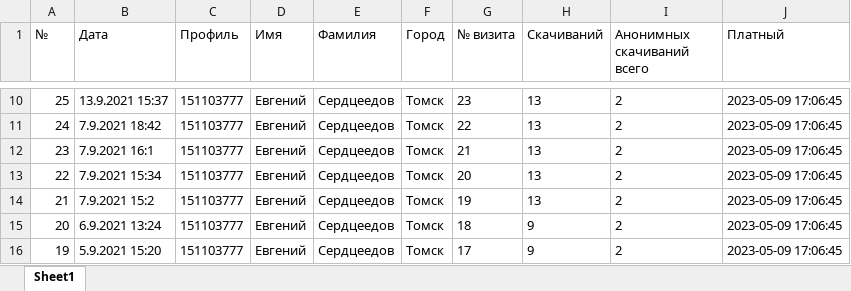
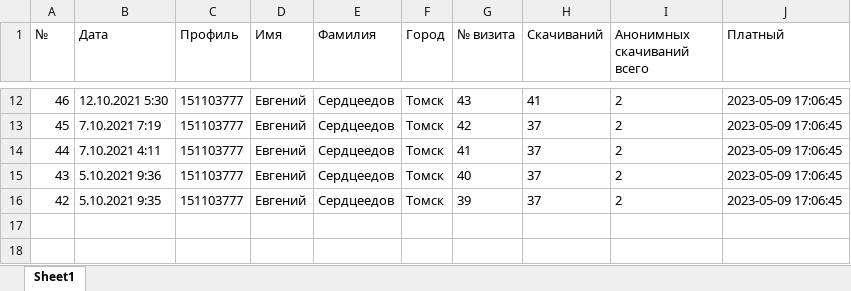
Before and after one commit to Fenslau/Relate1, an Excel workbook: public/temp/stat.xlsx, sheet Sheet1, drawn as a sheet; only a part is shown, gaps mark what is left out; values as stored, in another font and other column widths than the file's, no borders; removed rows and columns are numbered as before the commit, all else as after; the diff covers the shown part only; the diff names each change by its address in the sheet, - before the commit and + after, or states it on an @@ line.

```diff
--- a/public/temp/stat.xlsx (sheet Sheet1)
+++ b/public/temp/stat.xlsx (sheet Sheet1)
-A12 (№): 25
+A12 (№): 46
-B12 (Дата): 13.9.2021 15:37
+B12 (Дата): 12.10.2021 5:30
-G12 (№ визита): 23
+G12 (№ визита): 43
-H12 (Скачиваний): 13
+H12 (Скачиваний): 41
-row 11: 24 | 7.9.2021 18:42 | 151103777 | Евгений | Сердцеедов | Томск | 22 | 13 | 2 | 2023-05-09 17:06:45
-A13 (№): 23
+A13 (№): 45
-B13 (Дата): 7.9.2021 16:1
+B13 (Дата): 7.10.2021 7:19
-G13 (№ визита): 21
+G13 (№ визита): 42
-H13:H14 (Скачиваний): 13
+H13:H14 (Скачиваний): 37
-A14 (№): 22
+A14 (№): 44
-B14 (Дата): 7.9.2021 15:34
+B14 (Дата): 7.10.2021 4:11
-G14 (№ визита): 20
+G14 (№ визита): 41
-row 14: 21 | 7.9.2021 15:2 | 151103777 | Евгений | Сердцеедов | Томск | 19 | 13 | 2 | 2023-05-09 17:06:45
-A15 (№): 20
+A15 (№): 43
-B15 (Дата): 6.9.2021 13:24
+B15 (Дата): 5.10.2021 9:36
-G15 (№ визита): 18
+G15 (№ визита): 40
-H15:H16 (Скачиваний): 9
+H15:H16 (Скачиваний): 37
-A16 (№): 19
+A16 (№): 42
-B16 (Дата): 5.9.2021 15:20
+B16 (Дата): 5.10.2021 9:35
-G16 (№ визита): 17
+G16 (№ визита): 39
```
Also changed, not shown: 3 added rows, 1 removed row and 28 edited cells elsewhere in this sheet, 21 other files.
